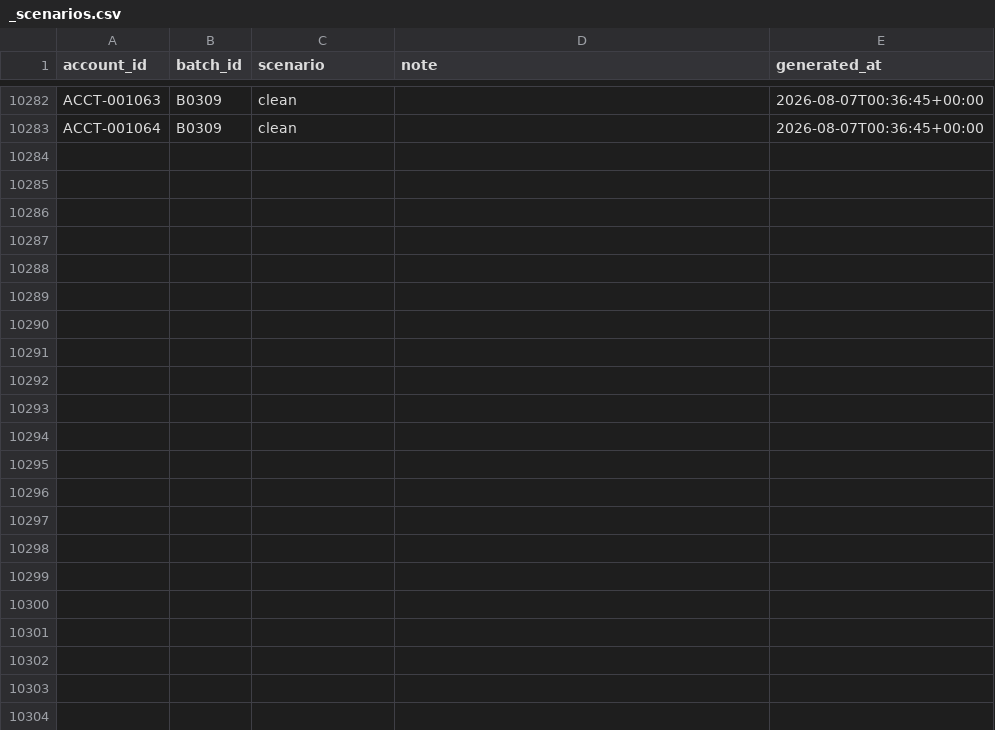
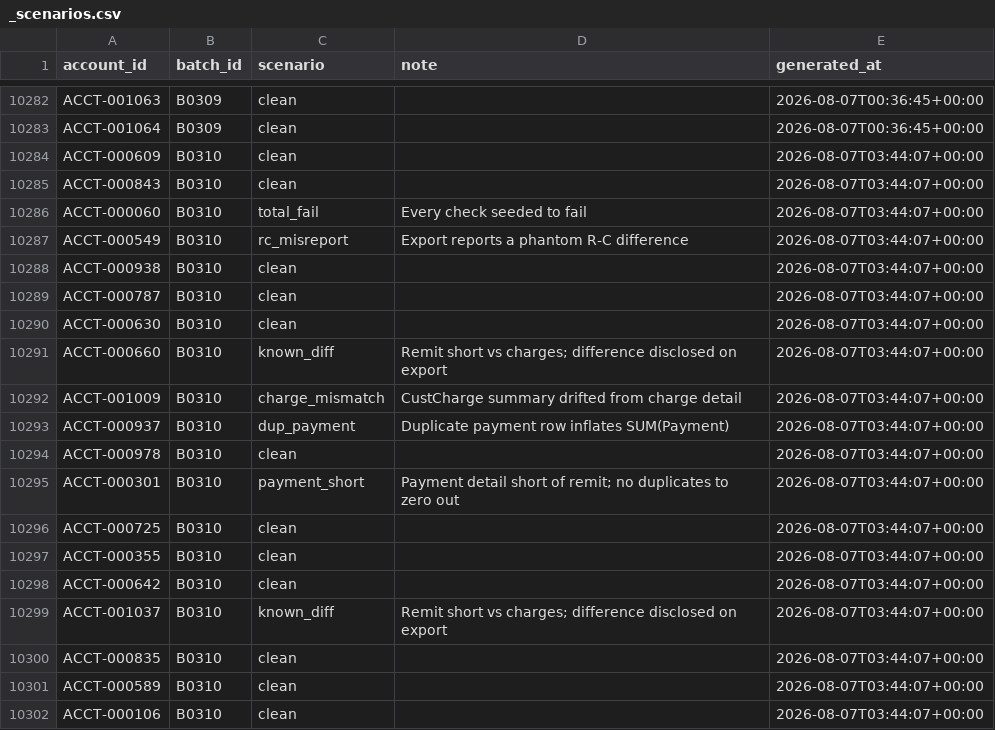
Before and after one commit to jelendu/remit-reconciliation-engine, a CSV file: data_gen/output/_scenarios.csv, drawn as a sheet; only a part is shown, gaps mark what is left out; the diff covers the shown part only.

```diff
--- a/data_gen/output/_scenarios.csv
+++ b/data_gen/output/_scenarios.csv
@@ -10283 +10283,20 @@ ACCT-001063,B0309,clean,,2026-08-07T00:36:45+00:00
 ACCT-001064,B0309,clean,,2026-08-07T00:36:45+00:00
+ACCT-000609,B0310,clean,,2026-08-07T03:44:07+00:00
+ACCT-000843,B0310,clean,,2026-08-07T03:44:07+00:00
+ACCT-000060,B0310,total_fail,Every check seeded to fail,2026-08-07T03:44:07+00:00
+ACCT-000549,B0310,rc_misreport,Export reports a phantom R-C difference,2026-08-07T03:44:07+00:00
+ACCT-000938,B0310,clean,,2026-08-07T03:44:07+00:00
+ACCT-000787,B0310,clean,,2026-08-07T03:44:07+00:00
+ACCT-000630,B0310,clean,,2026-08-07T03:44:07+00:00
+ACCT-000660,B0310,known_diff,Remit short vs charges; difference disclosed on export,2026-08-07T03:44:07+00:00
+ACCT-001009,B0310,charge_mismatch,CustCharge summary drifted from charge detail,2026-08-07T03:44:07+00:00
+ACCT-000937,B0310,dup_payment,Duplicate payment row inflates SUM(Payment),2026-08-07T03:44:07+00:00
+ACCT-000978,B0310,clean,,2026-08-07T03:44:07+00:00
+ACCT-000301,B0310,payment_short,Payment detail short of remit; no duplicates to zero out,2026-08-07T03:44:07+00:00
+ACCT-000725,B0310,clean,,2026-08-07T03:44:07+00:00
+ACCT-000355,B0310,clean,,2026-08-07T03:44:07+00:00
+ACCT-000642,B0310,clean,,2026-08-07T03:44:07+00:00
+ACCT-001037,B0310,known_diff,Remit short vs charges; difference disclosed on export,2026-08-07T03:44:07+00:00
+ACCT-000835,B0310,clean,,2026-08-07T03:44:07+00:00
+ACCT-000589,B0310,clean,,2026-08-07T03:44:07+00:00
+ACCT-000106,B0310,clean,,2026-08-07T03:44:07+00:00
```
Also changed, not shown: 14 added rows elsewhere in this file, data_gen/output/adjustment_amts.csv, data_gen/output/adjustments.csv, 17 other files.
